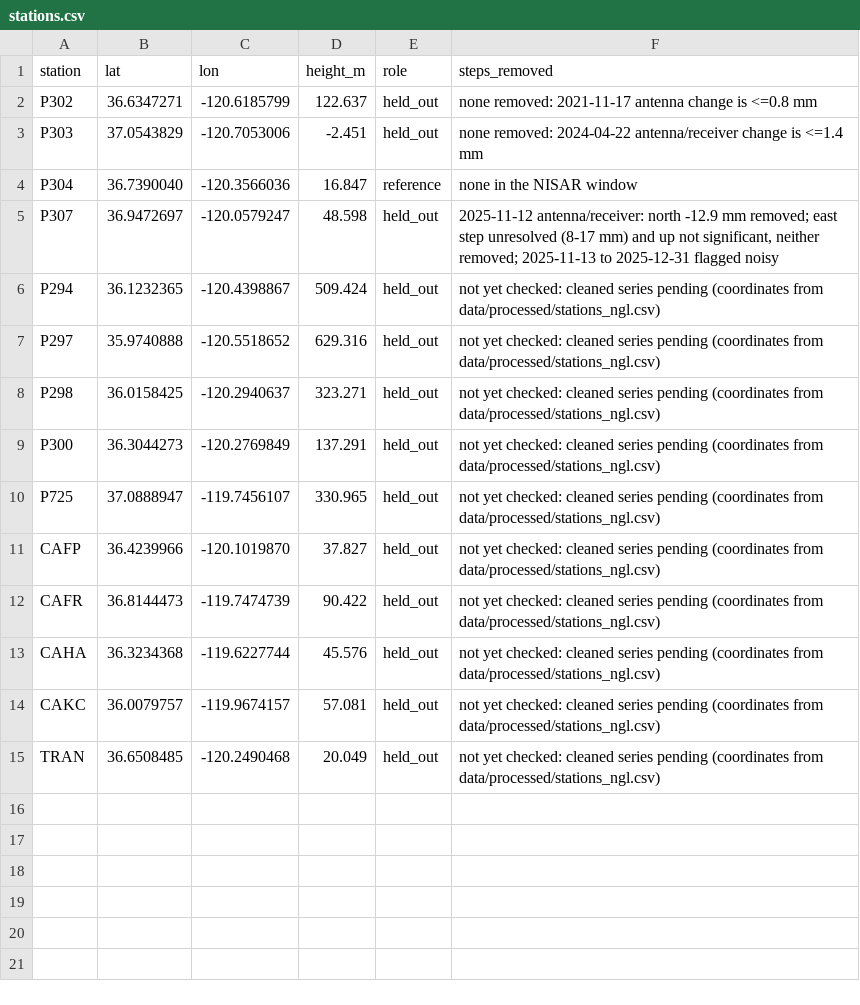
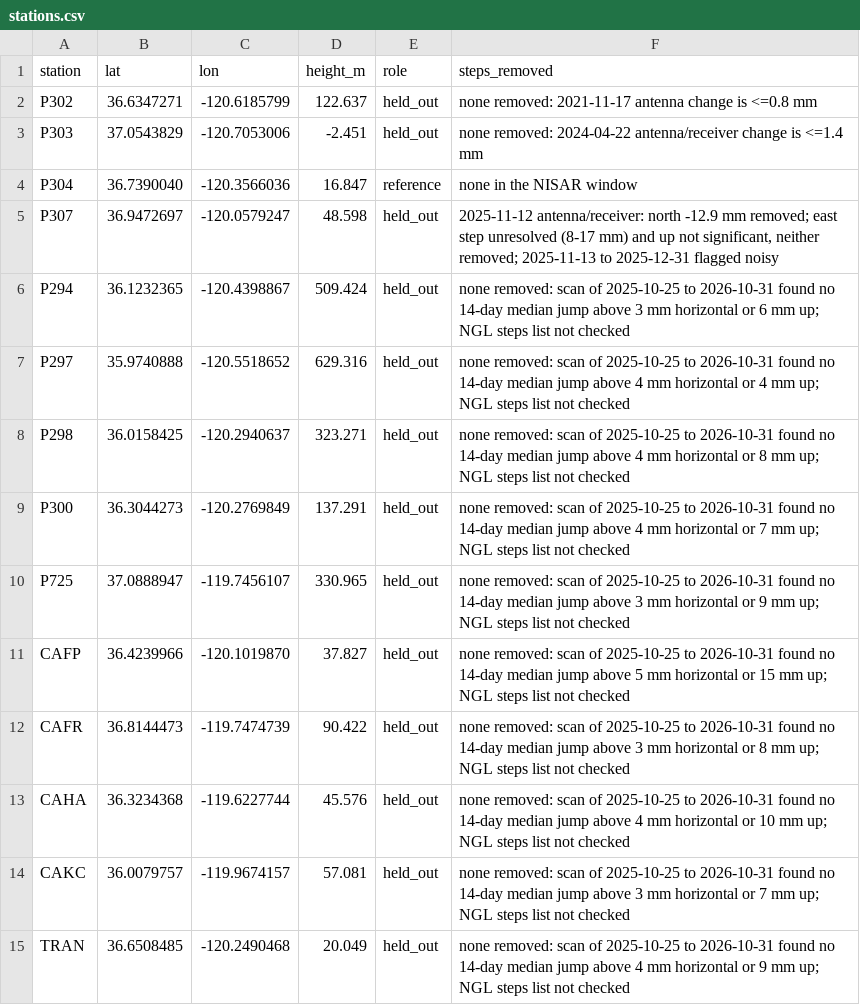
Before and after one commit to Pratheey/nasaspaceapps, a CSV file: gps/processed/stations.csv, drawn as a sheet.

Commit message:
gps: H-9 residuals and uncertainty for 13 held-out stations
- residuals.csv, uncertainty.json: all 13 held-out stations, 313 pairs, no unwrap-flagged pairs; sigma_pair_m 0.0184, sigma_net_m 0.0198
- raw/: NGL IGS20 tenv3 for the 10 new stations (from Ismail's hand-off); no steps above 5 mm horizontal / 15 mm up found, NGL steps list not checked
- gps_los.csv, gps_fits.csv, stations.csv, gps_cleaned_enu.csv: extended to all 14 stations
- scripts/build_gps_los.py: unwrap_flag uses the persistence test; late-start stations (CAFP, CAFR, CAHA, CAKC, TRAN) net from 2025-12-06
- context/canals/canals_bbox.geojson: California Aqueduct centre line (H-15, from Ismail)
- README: 13-station results table

```diff
--- a/gps/processed/stations.csv
+++ b/gps/processed/stations.csv
@@ -5,11 +5,11 @@ P304,36.7390040,-120.3566036,16.847,reference,none in the NISAR window
 P307,36.9472697,-120.0579247,48.598,held_out,"2025-11-12 antenna/receiver: north -12.9 mm removed; east step unresolved (8-17 mm) and up not significant, neither removed; 2025-11-13 to 2025-12-31 flagged noisy"
-P294,36.1232365,-120.4398867,509.424,held_out,not yet checked: cleaned series pending (coordinates from data/processed/stations_ngl.csv)
-P297,35.9740888,-120.5518652,629.316,held_out,not yet checked: cleaned series pending (coordinates from data/processed/stations_ngl.csv)
-P298,36.0158425,-120.2940637,323.271,held_out,not yet checked: cleaned series pending (coordinates from data/processed/stations_ngl.csv)
-P300,36.3044273,-120.2769849,137.291,held_out,not yet checked: cleaned series pending (coordinates from data/processed/stations_ngl.csv)
-P725,37.0888947,-119.7456107,330.965,held_out,not yet checked: cleaned series pending (coordinates from data/processed/stations_ngl.csv)
-CAFP,36.4239966,-120.1019870,37.827,held_out,not yet checked: cleaned series pending (coordinates from data/processed/stations_ngl.csv)
-CAFR,36.8144473,-119.7474739,90.422,held_out,not yet checked: cleaned series pending (coordinates from data/processed/stations_ngl.csv)
-CAHA,36.3234368,-119.6227744,45.576,held_out,not yet checked: cleaned series pending (coordinates from data/processed/stations_ngl.csv)
-CAKC,36.0079757,-119.9674157,57.081,held_out,not yet checked: cleaned series pending (coordinates from data/processed/stations_ngl.csv)
-TRAN,36.6508485,-120.2490468,20.049,held_out,not yet checked: cleaned series pending (coordinates from data/processed/stations_ngl.csv)
+P294,36.1232365,-120.4398867,509.424,held_out,none removed: scan of 2025-10-25 to 2026-10-31 found no 14-day median jump above 3 mm horizontal or 6 mm up; NGL steps list not checked
+P297,35.9740888,-120.5518652,629.316,held_out,none removed: scan of 2025-10-25 to 2026-10-31 found no 14-day median jump above 4 mm horizontal or 4 mm up; NGL steps list not checked
+P298,36.0158425,-120.2940637,323.271,held_out,none removed: scan of 2025-10-25 to 2026-10-31 found no 14-day median jump above 4 mm horizontal or 8 mm up; NGL steps list not checked
+P300,36.3044273,-120.2769849,137.291,held_out,none removed: scan of 2025-10-25 to 2026-10-31 found no 14-day median jump above 4 mm horizontal or 7 mm up; NGL steps list not checked
+P725,37.0888947,-119.7456107,330.965,held_out,none removed: scan of 2025-10-25 to 2026-10-31 found no 14-day median jump above 3 mm horizontal or 9 mm up; NGL steps list not checked
+CAFP,36.4239966,-120.1019870,37.827,held_out,none removed: scan of 2025-10-25 to 2026-10-31 found no 14-day median jump above 5 mm horizontal or 15 mm up; NGL steps list not checked
+CAFR,36.8144473,-119.7474739,90.422,held_out,none removed: scan of 2025-10-25 to 2026-10-31 found no 14-day median jump above 3 mm horizontal or 8 mm up; NGL steps list not checked
+CAHA,36.3234368,-119.6227744,45.576,held_out,none removed: scan of 2025-10-25 to 2026-10-31 found no 14-day median jump above 4 mm horizontal or 10 mm up; NGL steps list not checked
+CAKC,36.0079757,-119.9674157,57.081,held_out,none removed: scan of 2025-10-25 to 2026-10-31 found no 14-day median jump above 3 mm horizontal or 7 mm up; NGL steps list not checked
+TRAN,36.6508485,-120.2490468,20.049,held_out,none removed: scan of 2025-10-25 to 2026-10-31 found no 14-day median jump above 4 mm horizontal or 9 mm up; NGL steps list not checked
```
Also changed, not shown: gps/processed/gps_fits.csv, 16 other files.
